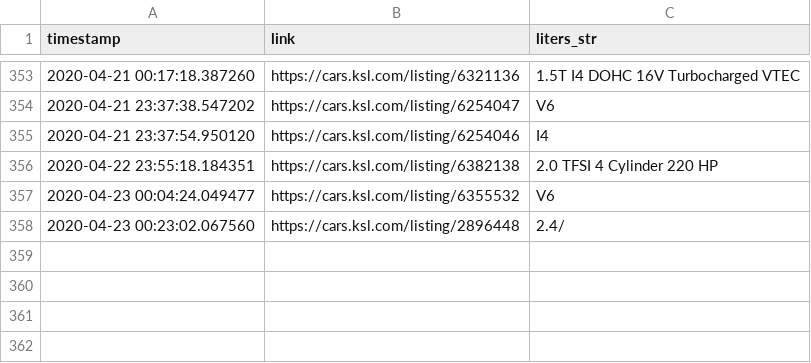
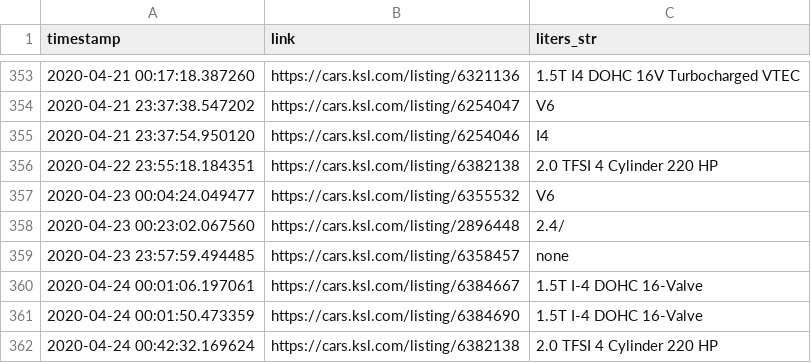
Before and after one commit to taylorch626/automodeals, a CSV file: errors/liters_error_log.csv, drawn as a sheet; only a part is shown, gaps mark what is left out; the diff names each change by its address in the sheet, - before the commit and + after, or states it on an @@ line.

Commit message:
More liters string parsing errors added to error log

```diff
--- a/errors/liters_error_log.csv
+++ b/errors/liters_error_log.csv
+row 359: 2020-04-23 23:57:59.494485 | https://cars.ksl.com/listing/6358457 | none
+row 360: 2020-04-24 00:01:06.197061 | https://cars.ksl.com/listing/6384667 | 1.5T I-4 DOHC 16-Valve
+row 361: 2020-04-24 00:01:50.473359 | https://cars.ksl.com/listing/6384690 | 1.5T I-4 DOHC 16-Valve
+row 362: 2020-04-24 00:42:32.169624 | https://cars.ksl.com/listing/6382138 | 2.0 TFSI 4 Cylinder 220 HP
```
